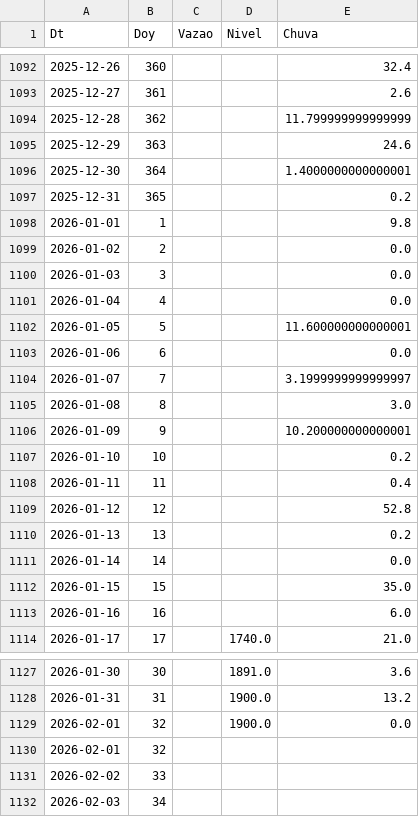
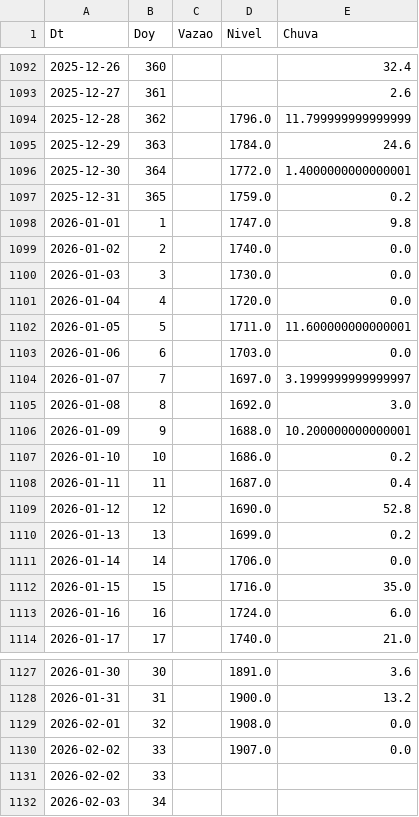
Before and after one commit to thiagosfsilva/ENSO-Monitor, a CSV file: data/curData.csv, drawn as a sheet; only a part is shown, gaps mark what is left out.

```diff
--- a/data/curData.csv
+++ b/data/curData.csv
@@ -1093,22 +1093,22 @@ Dt,Doy,Vazao,Nivel,Chuva
 2025-12-27,361,,,2.6
-2025-12-28,362,,,11.799999999999999
-2025-12-29,363,,,24.6
-2025-12-30,364,,,1.4000000000000001
-2025-12-31,365,,,0.2
-2026-01-01,1,,,9.8
-2026-01-02,2,,,0.0
-2026-01-03,3,,,0.0
-2026-01-04,4,,,0.0
-2026-01-05,5,,,11.600000000000001
-2026-01-06,6,,,0.0
-2026-01-07,7,,,3.1999999999999997
-2026-01-08,8,,,3.0
-2026-01-09,9,,,10.200000000000001
-2026-01-10,10,,,0.2
-2026-01-11,11,,,0.4
-2026-01-12,12,,,52.8
-2026-01-13,13,,,0.2
-2026-01-14,14,,,0.0
-2026-01-15,15,,,35.0
-2026-01-16,16,,,6.0
+2025-12-28,362,,1796.0,11.799999999999999
+2025-12-29,363,,1784.0,24.6
+2025-12-30,364,,1772.0,1.4000000000000001
+2025-12-31,365,,1759.0,0.2
+2026-01-01,1,,1747.0,9.8
+2026-01-02,2,,1740.0,0.0
+2026-01-03,3,,1730.0,0.0
+2026-01-04,4,,1720.0,0.0
+2026-01-05,5,,1711.0,11.600000000000001
+2026-01-06,6,,1703.0,0.0
+2026-01-07,7,,1697.0,3.1999999999999997
+2026-01-08,8,,1692.0,3.0
+2026-01-09,9,,1688.0,10.200000000000001
+2026-01-10,10,,1686.0,0.2
+2026-01-11,11,,1687.0,0.4
+2026-01-12,12,,1690.0,52.8
+2026-01-13,13,,1699.0,0.2
+2026-01-14,14,,1706.0,0.0
+2026-01-15,15,,1716.0,35.0
+2026-01-16,16,,1724.0,6.0
 2026-01-17,17,,1740.0,21.0
@@ -1128,4 +1128,4 @@ Dt,Doy,Vazao,Nivel,Chuva
 2026-01-31,31,,1900.0,13.2
-2026-02-01,32,,1900.0,0.0
-2026-02-01,32,,,
+2026-02-01,32,,1908.0,0.0
+2026-02-02,33,,1907.0,0.0
 2026-02-02,33,,,
```
Also changed, not shown: 1 other file.
